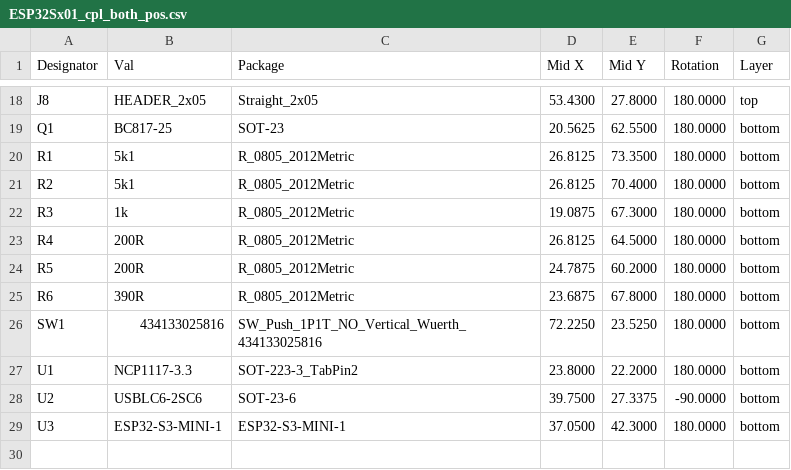
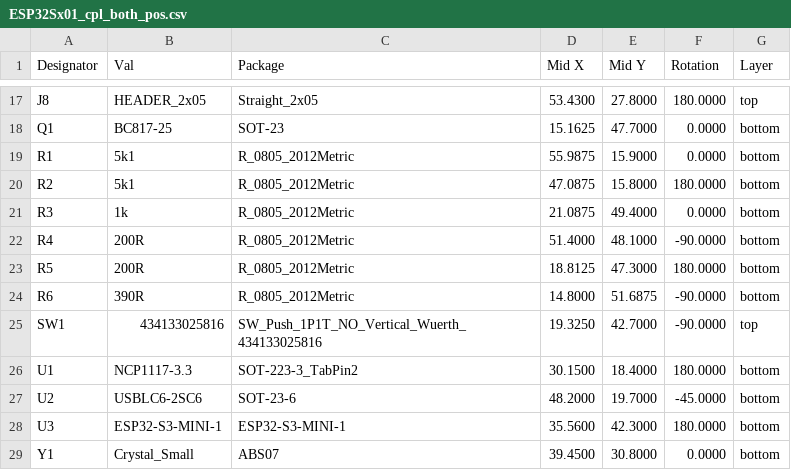
Before and after one commit to mlab-modules/ESP32Sx01, a CSV file: hw/cam_profi/assembly/PnP/ESP32Sx01_cpl_both_pos.csv, drawn as a sheet; only a part is shown, gaps mark what is left out; the diff covers the shown part only.

```diff
--- a/hw/cam_profi/assembly/PnP/ESP32Sx01_cpl_both_pos.csv
+++ b/hw/cam_profi/assembly/PnP/ESP32Sx01_cpl_both_pos.csv
@@ -18,12 +17,13 @@ Designator,Val,Package,Mid X,Mid Y,Rotation,Layer
 "J8","HEADER_2x05","Straight_2x05",53.4300,27.8000,180.0000,top
-"Q1","BC817-25","SOT-23",20.5625,62.5500,180.0000,bottom
-"R1","5k1","R_0805_2012Metric",26.8125,73.3500,180.0000,bottom
-"R2","5k1","R_0805_2012Metric",26.8125,70.4000,180.0000,bottom
-"R3","1k","R_0805_2012Metric",19.0875,67.3000,180.0000,bottom
-"R4","200R","R_0805_2012Metric",26.8125,64.5000,180.0000,bottom
-"R5","200R","R_0805_2012Metric",24.7875,60.2000,180.0000,bottom
-"R6","390R","R_0805_2012Metric",23.6875,67.8000,180.0000,bottom
-"SW1","434133025816","SW_Push_1P1T_NO_Vertical_Wuerth_434133025816",72.2250,23.5250,180.0000,bottom
-"U1","NCP1117-3.3","SOT-223-3_TabPin2",23.8000,22.2000,180.0000,bottom
-"U2","USBLC6-2SC6","SOT-23-6",39.7500,27.3375,-90.0000,bottom
-"U3","ESP32-S3-MINI-1","ESP32-S3-MINI-1",37.0500,42.3000,180.0000,bottom
+"Q1","BC817-25","SOT-23",15.1625,47.7000,0.0000,bottom
+"R1","5k1","R_0805_2012Metric",55.9875,15.9000,0.0000,bottom
+"R2","5k1","R_0805_2012Metric",47.0875,15.8000,180.0000,bottom
+"R3","1k","R_0805_2012Metric",21.0875,49.4000,0.0000,bottom
+"R4","200R","R_0805_2012Metric",51.4000,48.1000,-90.0000,bottom
+"R5","200R","R_0805_2012Metric",18.8125,47.3000,180.0000,bottom
+"R6","390R","R_0805_2012Metric",14.8000,51.6875,-90.0000,bottom
+"SW1","434133025816","SW_Push_1P1T_NO_Vertical_Wuerth_434133025816",19.3250,42.7000,-90.0000,top
+"U1","NCP1117-3.3","SOT-223-3_TabPin2",30.1500,18.4000,180.0000,bottom
+"U2","USBLC6-2SC6","SOT-23-6",48.2000,19.7000,-45.0000,bottom
+"U3","ESP32-S3-MINI-1","ESP32-S3-MINI-1",35.5600,42.3000,180.0000,bottom
+"Y1","Crystal_Small","ABS07",39.4500,30.8000,0.0000,bottom
```
Also changed, not shown: 1 removed row and 31 edited cells elsewhere in this file, hw/cam_profi/assembly/ESP32Sx01-bom.csv, hw/cam_profi/assembly/ESP32Sx01-bom_nogroup.csv, 53 other files.
